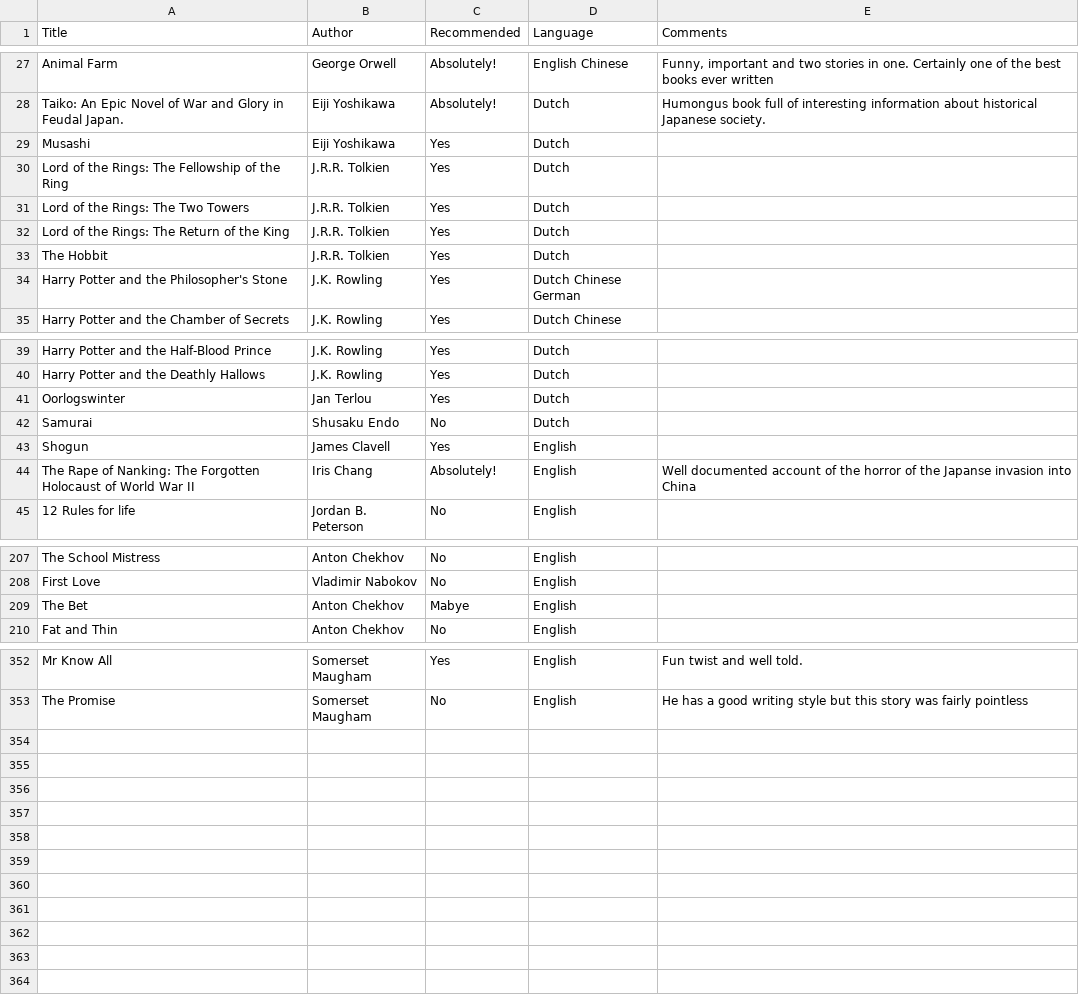
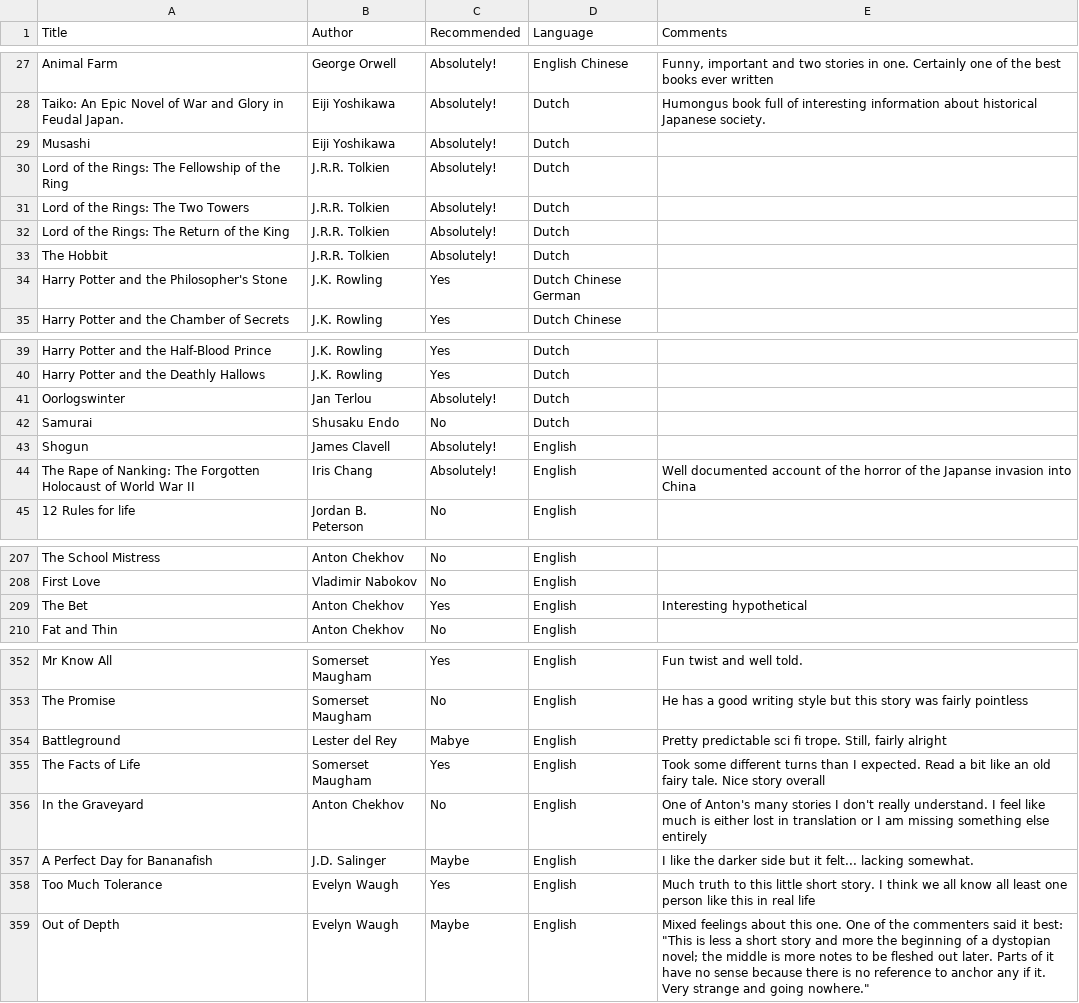
Before and after one commit to Sjaakbob/books-repo, a CSV file: books.csv, drawn as a sheet; only a part is shown, gaps mark what is left out; the diff covers the shown part only.

```diff
--- a/books.csv
+++ b/books.csv
@@ -28,7 +28,7 @@ Animal Farm,George Orwell,Absolutely!,English Chinese,"Funny, important and two
 Taiko: An Epic Novel of War and Glory in Feudal Japan.,Eiji Yoshikawa,Absolutely!,Dutch,Humongus book full of interesting information about historical Japanese society.
-Musashi,Eiji Yoshikawa,Yes,Dutch,
-Lord of the Rings: The Fellowship of the Ring,J.R.R. Tolkien,Yes,Dutch,
-Lord of the Rings: The Two Towers,J.R.R. Tolkien,Yes,Dutch,
-Lord of the Rings: The Return of the King,J.R.R. Tolkien,Yes,Dutch,
-The Hobbit,J.R.R. Tolkien,Yes,Dutch,
+Musashi,Eiji Yoshikawa,Absolutely!,Dutch,
+Lord of the Rings: The Fellowship of the Ring,J.R.R. Tolkien,Absolutely!,Dutch,
+Lord of the Rings: The Two Towers,J.R.R. Tolkien,Absolutely!,Dutch,
+Lord of the Rings: The Return of the King,J.R.R. Tolkien,Absolutely!,Dutch,
+The Hobbit,J.R.R. Tolkien,Absolutely!,Dutch,
 Harry Potter and the Philosopher's Stone,J.K. Rowling,Yes,Dutch Chinese German,
@@ -40,5 +40,5 @@ Harry Potter and the Half-Blood Prince,J.K. Rowling,Yes,Dutch,
 Harry Potter and the Deathly Hallows,J.K. Rowling,Yes,Dutch,
-Oorlogswinter,Jan Terlou,Yes,Dutch,
+Oorlogswinter,Jan Terlou,Absolutely!,Dutch,
 Samurai,Shusaku Endo,No,Dutch,
-Shogun,James Clavell,Yes,English,
+Shogun,James Clavell,Absolutely!,English,
 The Rape of Nanking: The Forgotten Holocaust of World War II ,Iris Chang,Absolutely!,English,Well documented account of the horror of the Japanse invasion into China
@@ -209,3 +209,3 @@ The School Mistress,Anton Chekhov,No,English,
 First Love,Vladimir Nabokov,No,English,
-The Bet,Anton Chekhov,Mabye,English,
+The Bet,Anton Chekhov,Yes,English,Interesting hypothetical
 Fat and Thin,Anton Chekhov,No,English,
@@ -354 +354,7 @@ Mr Know All,Somerset Maugham,Yes,English,Fun twist and well told.
 The Promise,Somerset Maugham,No,English,He has a good writing style but this story was fairly pointless
+Battleground,Lester del Rey,Mabye,English,"Pretty predictable sci fi trope. Still, fairly alright"
+The Facts of Life,Somerset Maugham,Yes,English,Took some different turns than I expected. Read a bit like an old fairy tale. Nice  story overall
+In the Graveyard,Anton Chekhov,No,English,One of Anton's many stories I don't really understand. I feel like much is either lost in translation or I am missing something else entirely
+A Perfect Day for Bananafish,J.D. Salinger,Maybe,English,I like the darker side but it felt... lacking somewhat.
+Too Much Tolerance,Evelyn Waugh,Yes,English,Much truth to this little short story. I think we all know all least one person like this in real life
+Out of Depth,Evelyn Waugh,Maybe,English,"Mixed feelings about this one. One of the commenters said it best: ""This is less a short story and more the beginning of a dystopian novel; the middle is more notes to be fleshed out later. Parts of it have no sense because there is no reference to anchor any if it. Very strange and going nowhere."""
```
Also changed, not shown: 4 edited cells elsewhere in this file, 2 other files.
